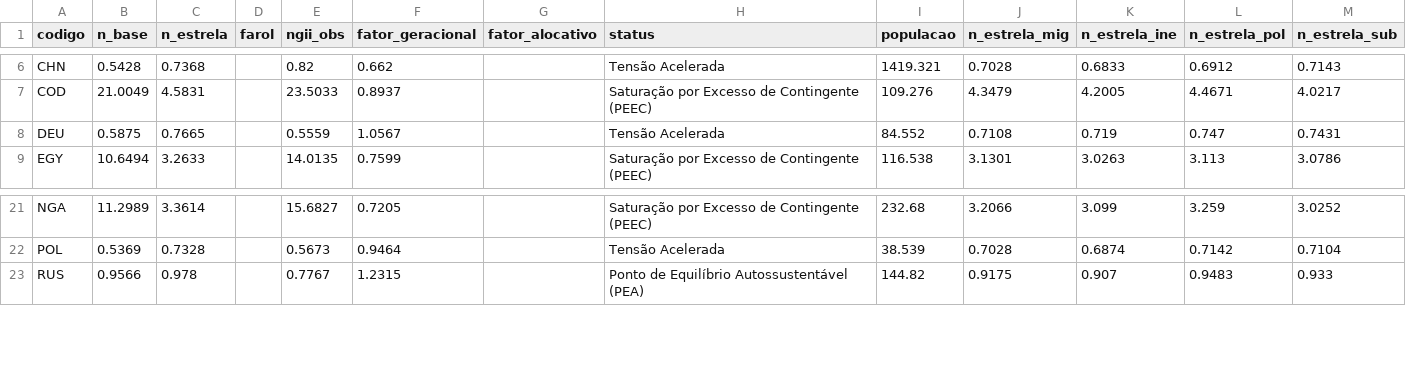
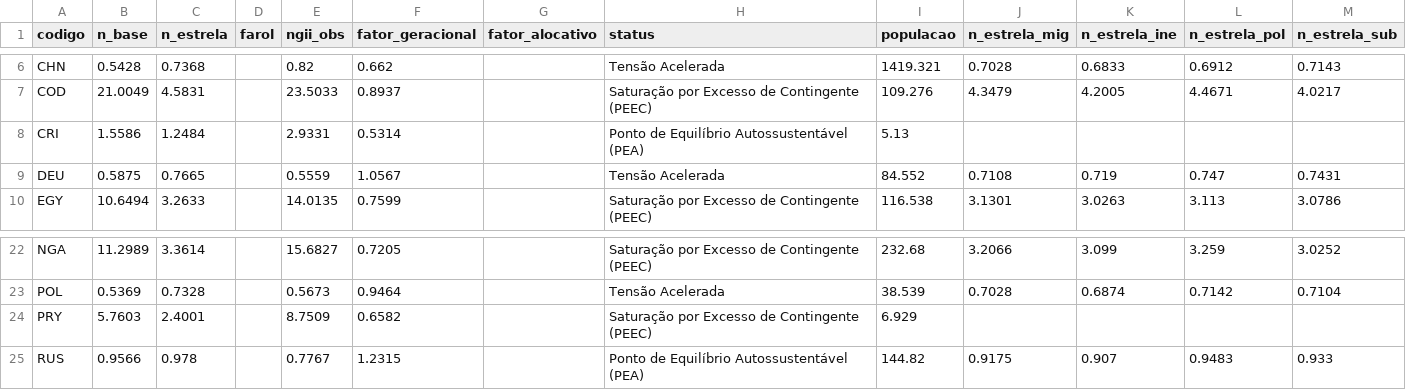
Before and after one commit to itibere-muarrek/Ainu-Narayama, a CSV file: data/processed/n_index_2024.csv, drawn as a sheet; only a part is shown, gaps mark what is left out.

```diff
--- a/data/processed/n_index_2024.csv
+++ b/data/processed/n_index_2024.csv
@@ -7,2 +7,3 @@ CHN,0.5428,0.7368,,0.82,0.662,,Tensão Acelerada,1419.321,0.7028,0.6833,0.6912,0
 COD,21.0049,4.5831,,23.5033,0.8937,,Saturação por Excesso de Contingente (PEEC),109.276,4.3479,4.2005,4.4671,4.0217
+CRI,1.5586,1.2484,,2.9331,0.5314,,Ponto de Equilíbrio Autossustentável (PEA),5.13,,,,
 DEU,0.5875,0.7665,,0.5559,1.0567,,Tensão Acelerada,84.552,0.7108,0.719,0.747,0.7431
@@ -22,2 +23,3 @@ NGA,11.2989,3.3614,,15.6827,0.7205,,Saturação por Excesso de Contingente (PEEC
 POL,0.5369,0.7328,,0.5673,0.9464,,Tensão Acelerada,38.539,0.7028,0.6874,0.7142,0.7104
+PRY,5.7603,2.4001,,8.7509,0.6582,,Saturação por Excesso de Contingente (PEEC),6.929,,,,
 RUS,0.9566,0.978,,0.7767,1.2315,,Ponto de Equilíbrio Autossustentável (PEA),144.82,0.9175,0.907,0.9483,0.933
```
Also changed, not shown: data/processed/n_index_historico.csv, data/raw/convergencia_un.csv, 30 other files.
